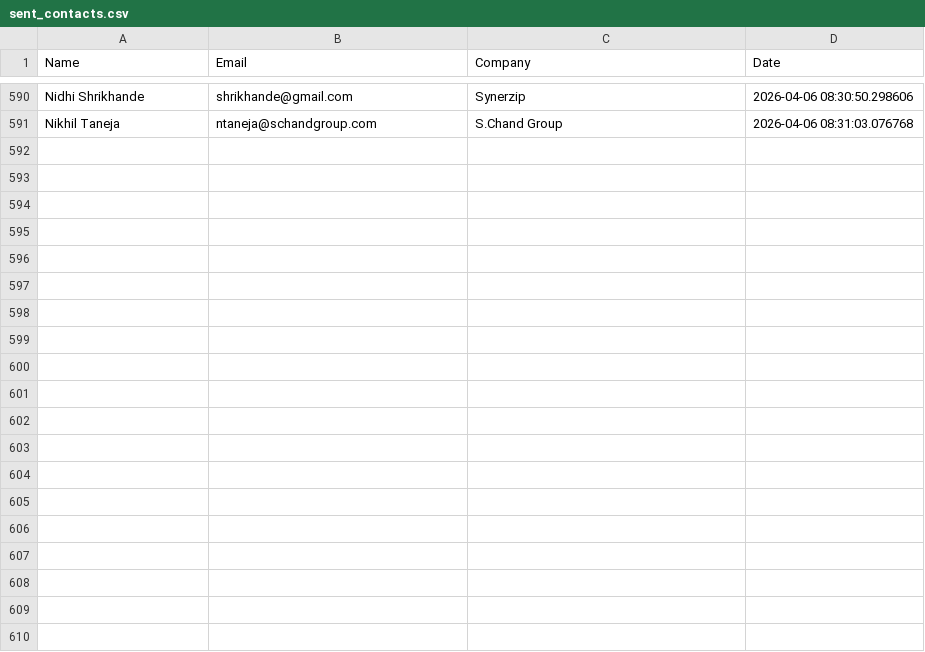
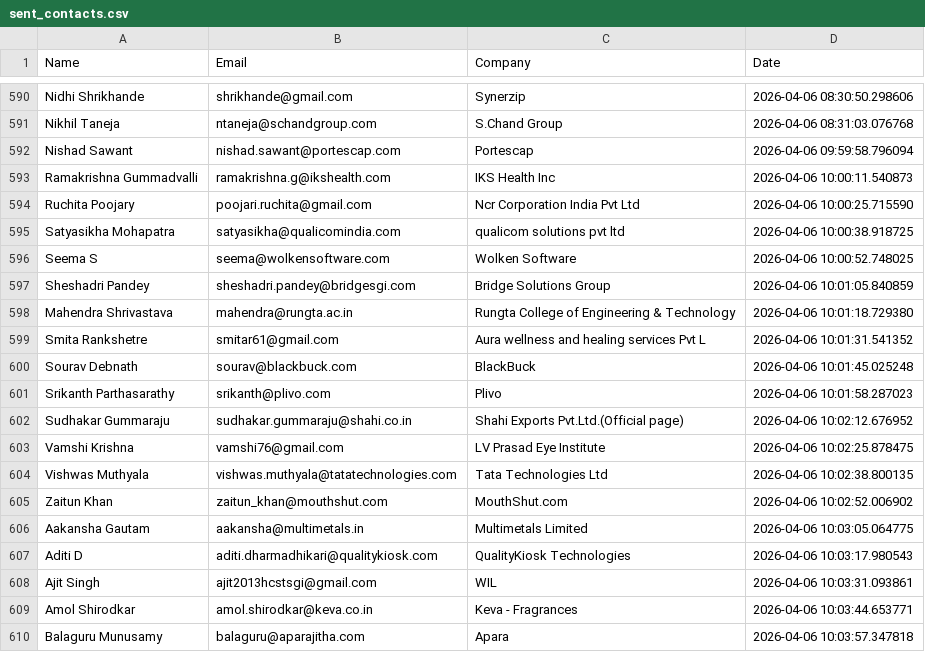
Before and after one commit to khushimalik3122/email-automation, a CSV file: sent_contacts.csv, drawn as a sheet; only a part is shown, gaps mark what is left out; the diff covers the shown part only; the diff names each change by its address in the sheet, - before the commit and + after, or states it on an @@ line.

```diff
--- a/sent_contacts.csv
+++ b/sent_contacts.csv
+row 592: Nishad Sawant | nishad.sawant@portescap.com | Portescap | 2026-04-06 09:59:58.796094
+row 593: Ramakrishna Gummadvalli | ramakrishna.g@ikshealth.com | IKS Health Inc | 2026-04-06 10:00:11.540873
+row 594: Ruchita Poojary | poojari.ruchita@gmail.com | Ncr Corporation India Pvt Ltd | 2026-04-06 10:00:25.715590
+row 595: Satyasikha Mohapatra | satyasikha@qualicomindia.com | qualicom solutions pvt ltd | 2026-04-06 10:00:38.918725
+row 596: Seema S | seema@wolkensoftware.com | Wolken Software | 2026-04-06 10:00:52.748025
+row 597: Sheshadri Pandey | sheshadri.pandey@bridgesgi.com | Bridge Solutions Group | 2026-04-06 10:01:05.840859
+row 598: Mahendra Shrivastava | mahendra@rungta.ac.in | Rungta College of Engineering & Technology | 2026-04-06 10:01:18.729380
+row 599: Smita Rankshetre | smitar61@gmail.com | Aura wellness and healing services Pvt L | 2026-04-06 10:01:31.541352
+row 600: Sourav Debnath | sourav@blackbuck.com | BlackBuck | 2026-04-06 10:01:45.025248
+row 601: Srikanth Parthasarathy | srikanth@plivo.com | Plivo | 2026-04-06 10:01:58.287023
+row 602: Sudhakar Gummaraju | sudhakar.gummaraju@shahi.co.in | Shahi Exports Pvt.Ltd.(Official page) | 2026-04-06 10:02:12.676952
+row 603: Vamshi Krishna | vamshi76@gmail.com | LV Prasad Eye Institute | 2026-04-06 10:02:25.878475
+row 604: Vishwas Muthyala | vishwas.muthyala@tatatechnologies.com | Tata Technologies Ltd | 2026-04-06 10:02:38.800135
+row 605: Zaitun Khan | zaitun_khan@mouthshut.com | MouthShut.com | 2026-04-06 10:02:52.006902
+row 606: Aakansha Gautam | aakansha@multimetals.in | Multimetals Limited | 2026-04-06 10:03:05.064775
+row 607: Aditi D | aditi.dharmadhikari@qualitykiosk.com | QualityKiosk Technologies | 2026-04-06 10:03:17.980543
+row 608: Ajit Singh | ajit2013hcstsgi@gmail.com | WIL | 2026-04-06 10:03:31.093861
+row 609: Amol Shirodkar | amol.shirodkar@keva.co.in | Keva - Fragrances | 2026-04-06 10:03:44.653771
+row 610: Balaguru Munusamy | balaguru@aparajitha.com | Apara | 2026-04-06 10:03:57.347818
```
Also changed, not shown: 31 added rows elsewhere in this file.
